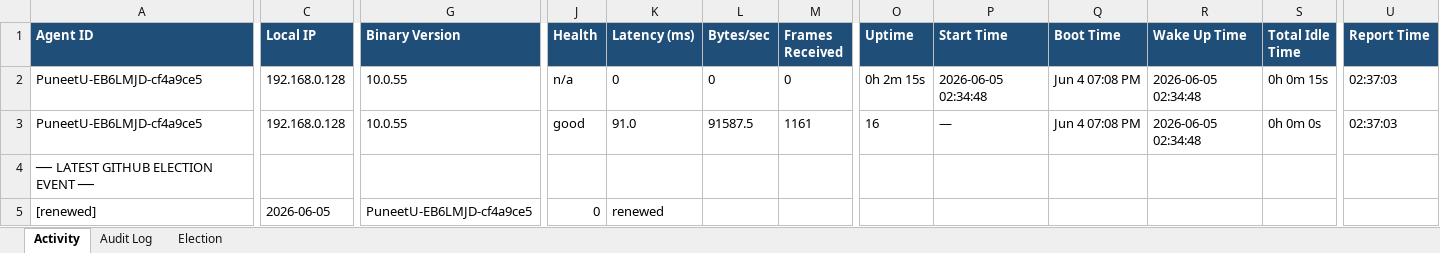
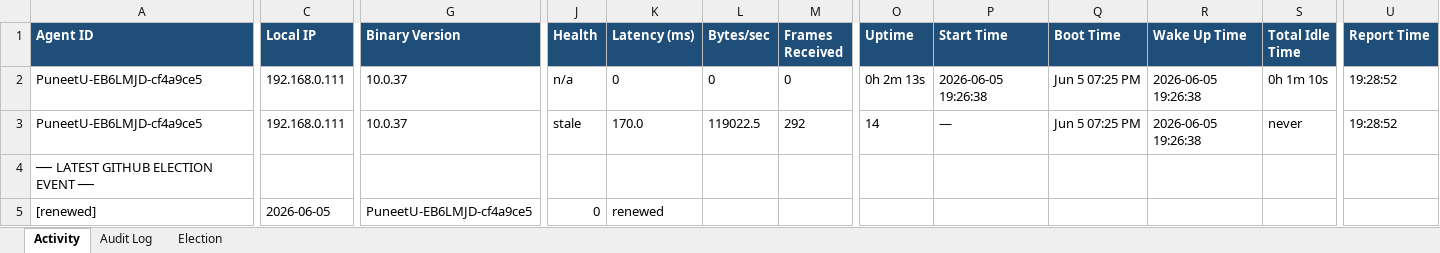
Before and after one commit to puniteswra-spec/PU, an Excel workbook: report-2026-06-05.xlsx, sheet Activity, drawn as a sheet; only a part is shown, gaps mark what is left out; values as stored, in another font and other column widths than the file's, no borders; the diff covers the shown part only; the diff names each change by its address in the sheet, - before the commit and + after, or states it on an @@ line.

Commit message:
daily report 2026-06-05: 432 election events, 134 audit entries

```diff
--- a/report-2026-06-05.xlsx (sheet Activity)
+++ b/report-2026-06-05.xlsx (sheet Activity)
-C2:C3 (Local IP): 192.168.0.128
+C2:C3 (Local IP): 192.168.0.111
-G2:G3 (Binary Version): 10.0.55
+G2:G3 (Binary Version): 10.0.37
-O2 (Uptime): 0h 2m 15s
+O2 (Uptime): 0h 2m 13s
-P2 (Start Time): 2026-06-05 02:34:48
+P2 (Start Time): 2026-06-05 19:26:38
-Q2:Q3 (Boot Time): Jun 4 07:08 PM
+Q2:Q3 (Boot Time): Jun 5 07:25 PM
-R2:R3 (Wake Up Time): 2026-06-05 02:34:48
+R2:R3 (Wake Up Time): 2026-06-05 19:26:38
-S2 (Total Idle Time): 0h 0m 15s
+S2 (Total Idle Time): 0h 1m 10s
-U2:U3 (Report Time): 02:37:03
+U2:U3 (Report Time): 19:28:52
-J3 (Health): good
+J3 (Health): stale
-K3 (Latency (ms)): 91.0
+K3 (Latency (ms)): 170.0
-L3 (Bytes/sec): 91587.5
+L3 (Bytes/sec): 119022.5
-M3 (Frames Received): 1161
+M3 (Frames Received): 292
-O3 (Uptime): 16
+O3 (Uptime): 14
-S3 (Total Idle Time): 0h 0m 0s
+S3 (Total Idle Time): never
```
Also changed, not shown: 2 edited cells elsewhere in this sheet, sheet Election, sheet Audit Log.
